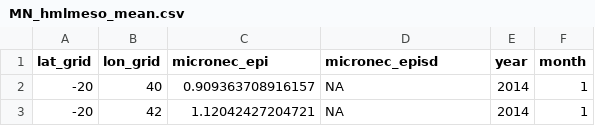
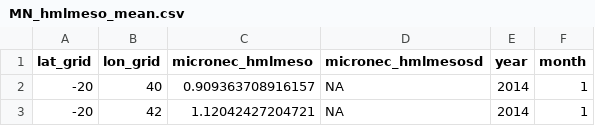
Before and after one commit to jeanneguibert/Questioning_the_indicator-log_hypothesis-, a CSV file: Outputs/MN_hmlmeso_mean.csv, drawn as a sheet; only a part is shown.

Commit message:
rename MN columns

```diff
--- a/Outputs/MN_hmlmeso_mean.csv
+++ b/Outputs/MN_hmlmeso_mean.csv
@@ -1,2 +1,2 @@
-"lat_grid","lon_grid","micronec_epi","micronec_episd","year","month"
+"lat_grid","lon_grid","micronec_hmlmeso","micronec_hmlmesosd","year","month"
 -20,40,0.909363708916157,NA,2014,1
```
Also changed, not shown: Outputs/MN_mlmeso_mean.csv, Outputs/MN_mumeso_mean.csv, 2 other files.
